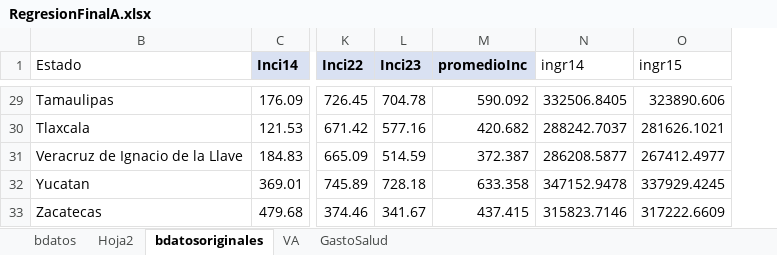
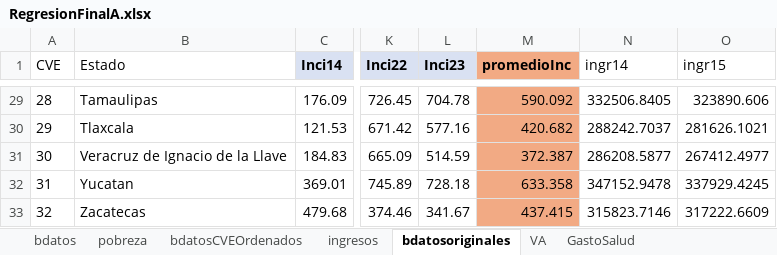
Before and after one commit to d-mares-p/EconomiaEspacial, an Excel workbook: RegresionFinalA.xlsx, sheet bdatosoriginales, drawn as a sheet; only a part is shown, gaps mark what is left out; values as stored, in another font and other column widths than the file's, no borders; the diff covers the shown part only; the diff names each change by its address in the sheet, - before the commit and + after, or states it on an @@ line.

```diff
--- a/RegresionFinalA.xlsx (sheet bdatosoriginales)
+++ b/RegresionFinalA.xlsx (sheet bdatosoriginales)
-sheet tab: Hoja2
+sheet tab: ingresos
+sheet tab: pobreza
+sheet tab: bdatosCVEOrdenados
@@ column A (CVE) unhidden, rows 29-33: 28 | 29 | 30 | 31 | 32 @@
-M1 fill: #D9E1F2
+M1 fill: #F2AA84
-M29:M33 fill: none
+M29:M33 fill: #F2AA84
```
Also changed, not shown: 5 edited cells and cell formats elsewhere in this sheet, sheet bdatos, sheet VA.
